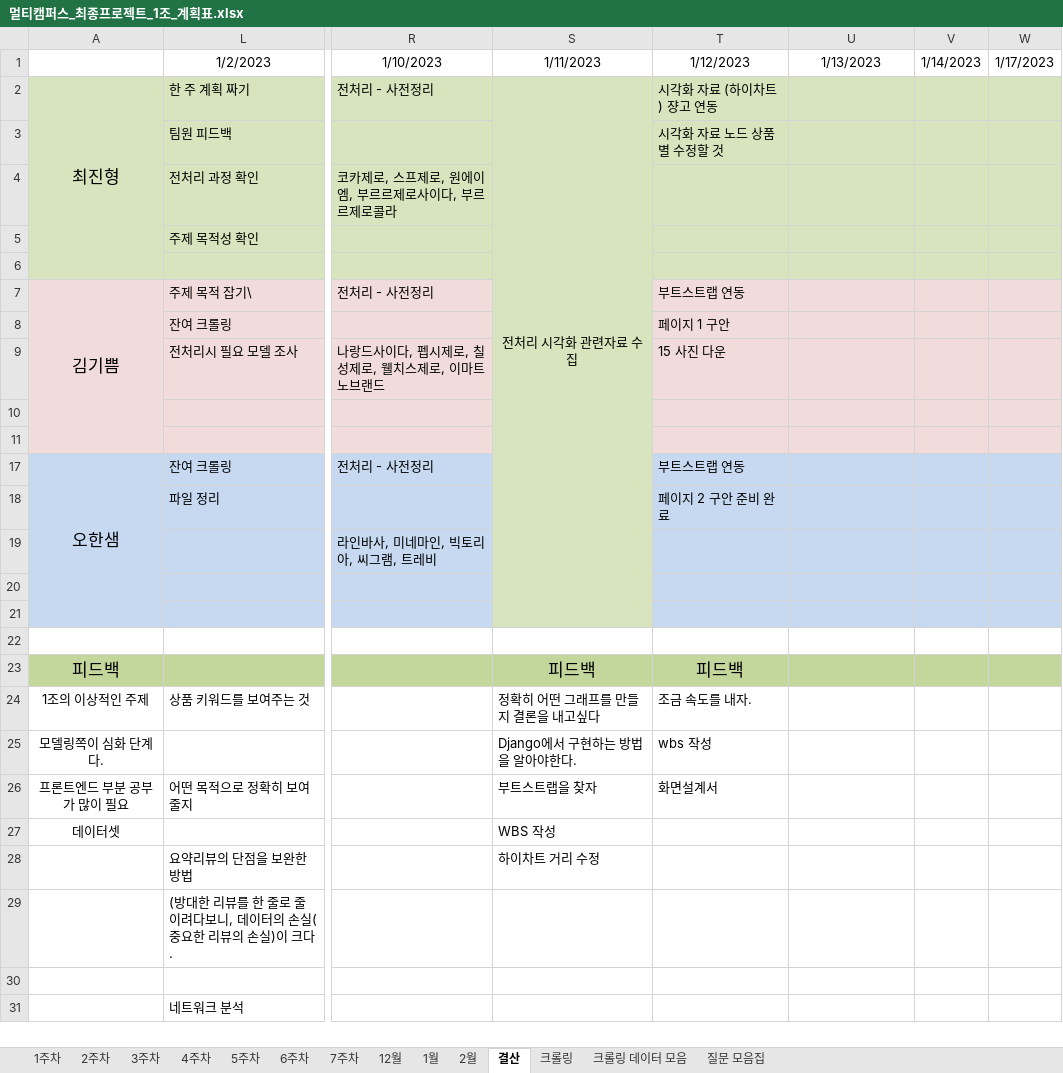
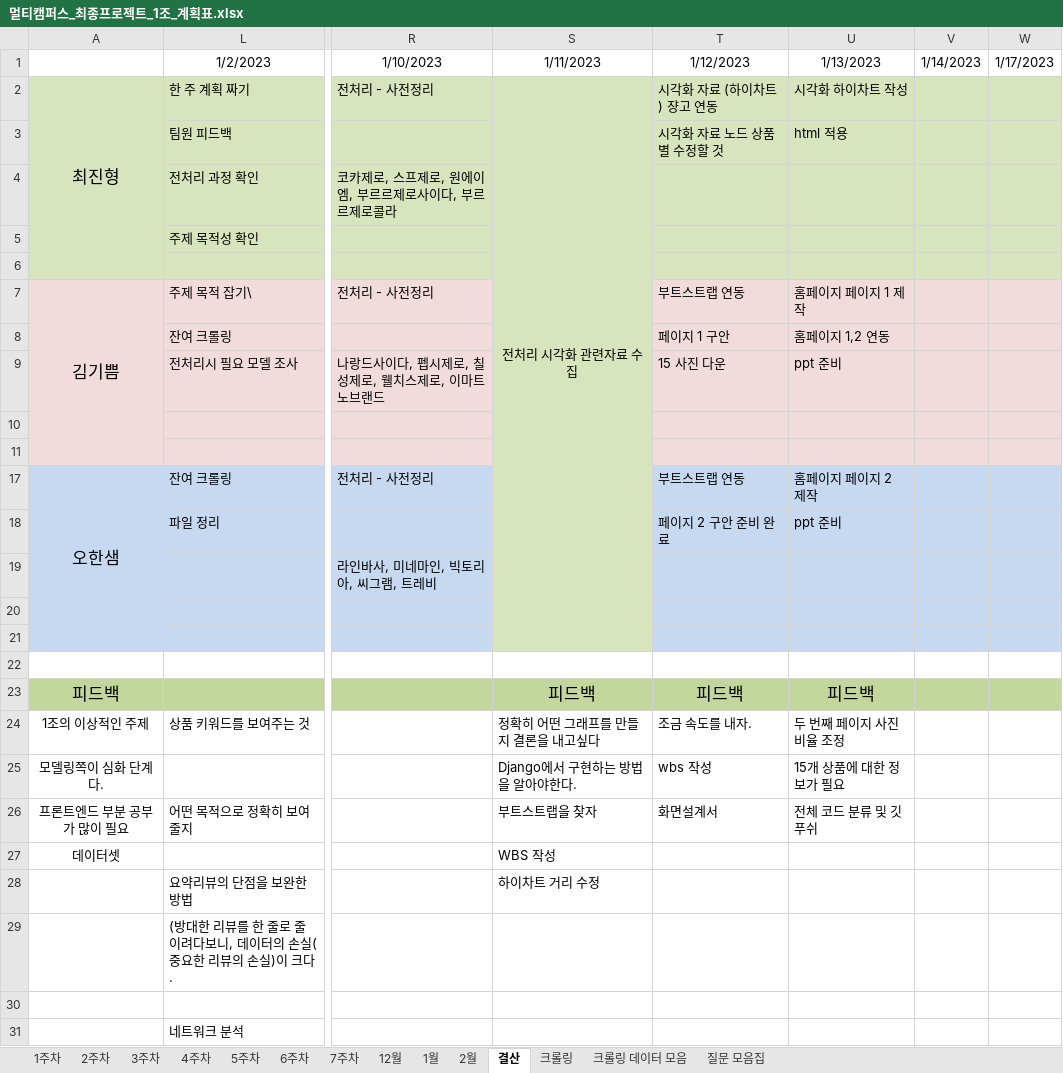
Before and after one commit to JUICE-JinHyeong/multicampus_final_First, an Excel workbook: final_project/프로젝트 필요 양식/멀티캠퍼스_최종프로젝트_1조_계획표.xlsx, sheet 결산, drawn as a sheet; only a part is shown, gaps mark what is left out; values as stored, in another font and other column widths than the file's, no borders; the diff names each change by its address in the sheet, - before the commit and + after, or states it on an @@ line.

Commit message:
23-01-13 4주 4일차 결산 upload

```diff
--- a/final_project/프로젝트 필요 양식/멀티캠퍼스_최종프로젝트_1조_계획표.xlsx (sheet 결산)
+++ b/final_project/프로젝트 필요 양식/멀티캠퍼스_최종프로젝트_1조_계획표.xlsx (sheet 결산)
-U2: (empty)
+U2: 시각화 하이차트 작성
-U3: (empty)
+U3: html 적용
-U7: (empty)
+U7: 홈페이지 페이지 1 제작
-U8: (empty)
+U8: 홈페이지 1,2 연동
-U9: (empty)
+U9: ppt 준비
-U17: (empty)
+U17: 홈페이지 페이지 2 제작
-U18: (empty)
+U18: ppt 준비
-U23: (empty)
+U23: 피드백
-U24: (empty)
+U24: 두 번째 페이지 사진 비율 조정
-U25: (empty)
+U25: 15개 상품에 대한 정보가 필요
-U26: (empty)
+U26: 전체 코드 분류 및 깃푸쉬
```
Also changed, not shown: sheet 4주차.
